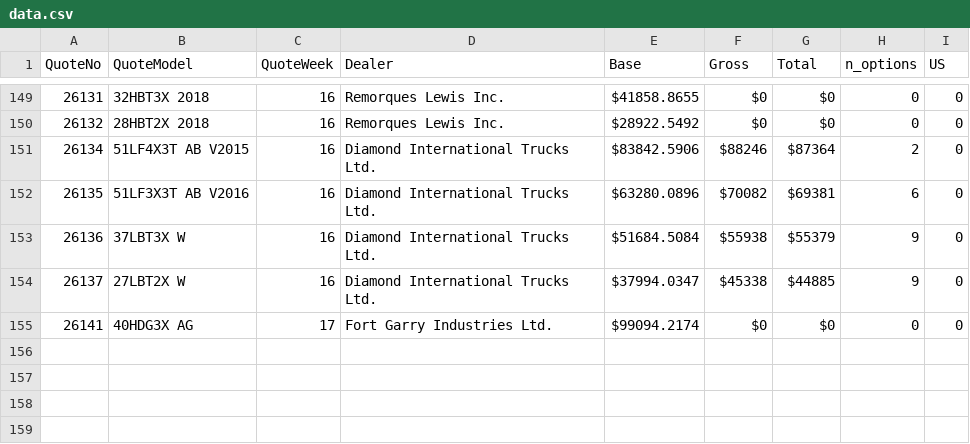
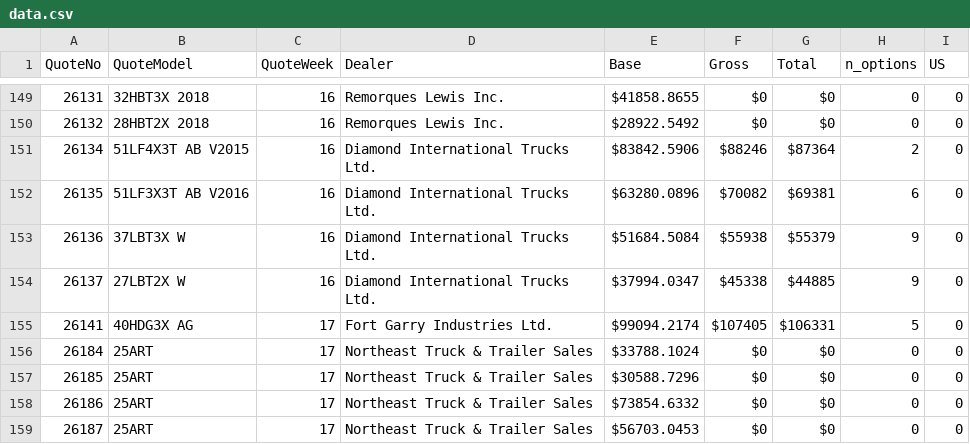
Before and after one commit to abriggs914/BWS, a CSV file: QuoteHistory/data.csv, drawn as a sheet; only a part is shown, gaps mark what is left out.

```diff
--- a/QuoteHistory/data.csv
+++ b/QuoteHistory/data.csv
@@ -154,2 +154,6 @@ QuoteNo, QuoteModel, QuoteWeek, Dealer, Base, Gross, Total, n_options, US
 26137, 27LBT2X W, 16, Diamond International Trucks Ltd., $37994.0347, $45338, $44885, 9, 0
-26141, 40HDG3X AG, 17, Fort Garry Industries Ltd., $99094.2174, $0, $0, 0, 0
+26141, 40HDG3X AG, 17, Fort Garry Industries Ltd., $99094.2174, $107405, $106331, 5, 0
+26184, 25ART, 17, Northeast Truck & Trailer Sales, $33788.1024, $0, $0, 0, 0
+26185, 25ART, 17, Northeast Truck & Trailer Sales, $30588.7296, $0, $0, 0, 0
+26186, 25ART, 17, Northeast Truck & Trailer Sales, $73854.6332, $0, $0, 0, 0
+26187, 25ART, 17, Northeast Truck & Trailer Sales, $56703.0453, $0, $0, 0, 0
```
Also changed, not shown: Discount Registry/models.csv, 24 other files.
